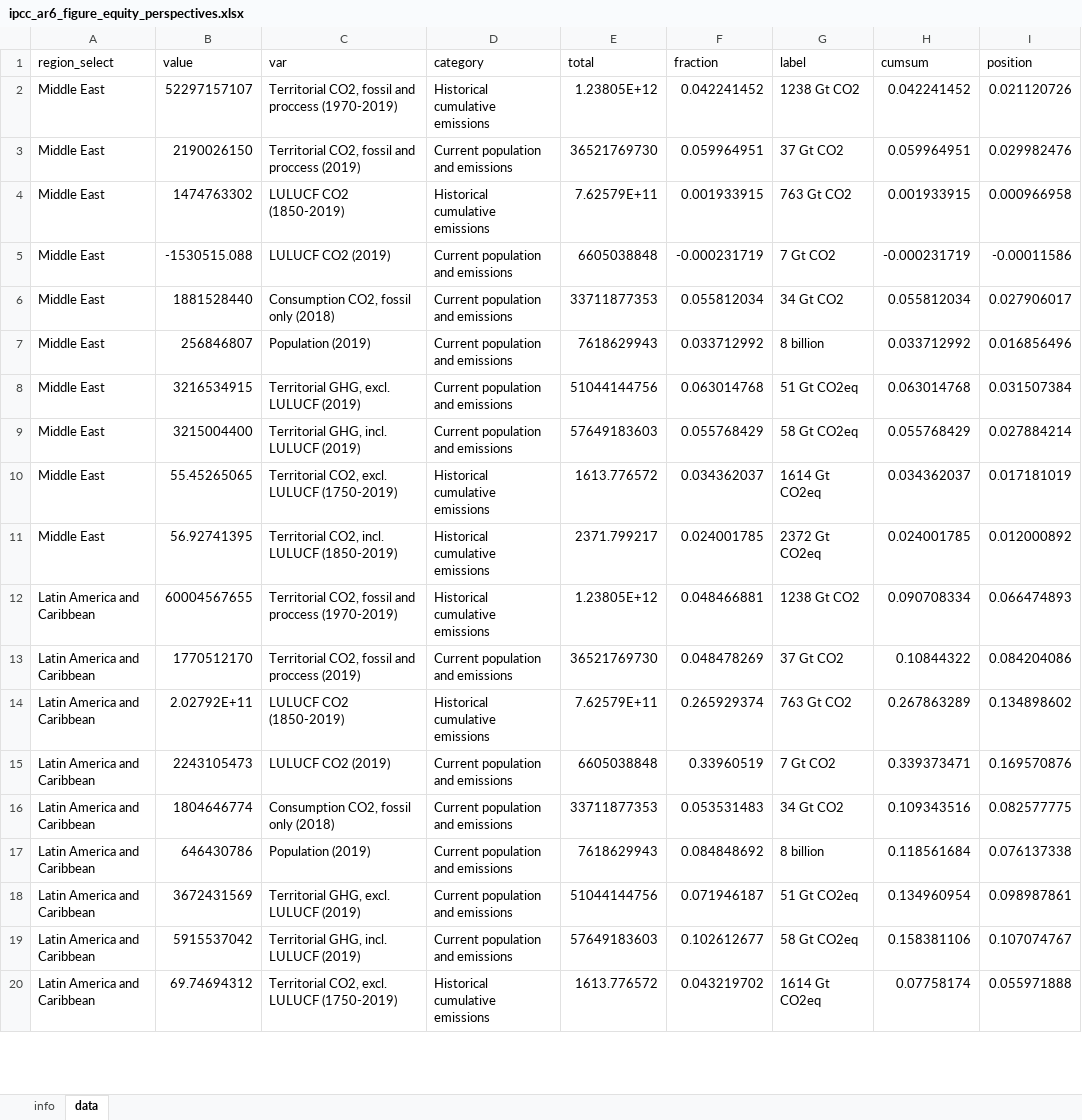
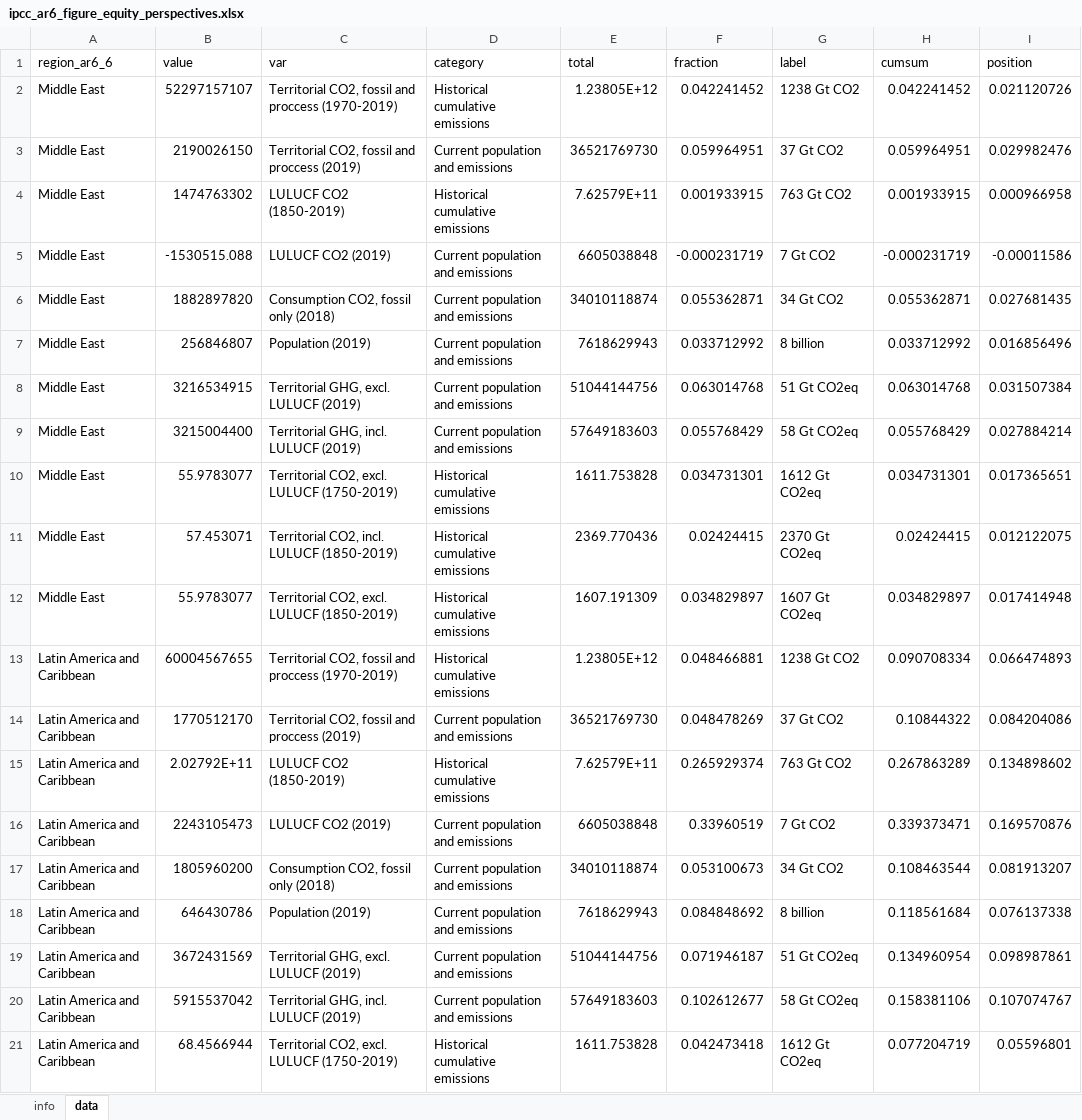
Before and after one commit to mcc-apsis/AR6-Emissions-trends-and-drivers, an Excel workbook: Results/Plot data/ipcc_ar6_figure_equity_perspectives.xlsx, sheet data, drawn as a sheet; only a part is shown; values as stored, in another font and other column widths than the file's, no borders; addresses are those after the commit; the diff covers the shown part only; the diff names each change by its address in the sheet, - before the commit and + after, or states it on an @@ line.

Commit message:
budget analysis and equity figure

```diff
--- a/Results/Plot data/ipcc_ar6_figure_equity_perspectives.xlsx (sheet data)
+++ b/Results/Plot data/ipcc_ar6_figure_equity_perspectives.xlsx (sheet data)
-A1: region_select
+A1: region_ar6_6
-B6 (value): 1881528440
+B6 (value): 1882897820
-E6 (total): 33711877353
+E6 (total): 34010118874
-F6 (fraction): 0.055812034
+F6 (fraction): 0.055362871
-H6 (cumsum): 0.055812034
+H6 (cumsum): 0.055362871
-I6 (position): 0.027906017
+I6 (position): 0.027681435
-B10 (value): 55.45265065
+B10 (value): 55.9783077
-E10 (total): 1613.776572
+E10 (total): 1611.753828
-F10 (fraction): 0.034362037
+F10 (fraction): 0.034731301
-G10 (label): 1614 Gt CO2eq
+G10 (label): 1612 Gt CO2eq
-H10 (cumsum): 0.034362037
+H10 (cumsum): 0.034731301
-I10 (position): 0.017181019
+I10 (position): 0.017365651
-B11 (value): 56.92741395
+B11 (value): 57.453071
-E11 (total): 2371.799217
+E11 (total): 2369.770436
-F11 (fraction): 0.024001785
+F11 (fraction): 0.02424415
-G11 (label): 2372 Gt CO2eq
+G11 (label): 2370 Gt CO2eq
-H11 (cumsum): 0.024001785
+H11 (cumsum): 0.02424415
-I11 (position): 0.012000892
+I11 (position): 0.012122075
+row 12: Middle East | 55.9783077 | Territorial CO2, excl. LULUCF (1850-2019) | Historical cumulative emissions | 1607.191309 | 0.034829897 | 1607 Gt CO2eq | 0.034829897 | 0.017414948
-B17 (value): 1804646774
+B17 (value): 1805960200
-E17 (total): 33711877353
+E17 (total): 34010118874
-F17 (fraction): 0.053531483
+F17 (fraction): 0.053100673
-H17 (cumsum): 0.109343516
+H17 (cumsum): 0.108463544
-I17 (position): 0.082577775
+I17 (position): 0.081913207
-B21 (value): 69.74694312
+B21 (value): 68.4566944
-E21 (total): 1613.776572
+E21 (total): 1611.753828
-F21 (fraction): 0.043219702
+F21 (fraction): 0.042473418
-G21 (label): 1614 Gt CO2eq
+G21 (label): 1612 Gt CO2eq
-H21 (cumsum): 0.07758174
+H21 (cumsum): 0.077204719
-I21 (position): 0.055971888
+I21 (position): 0.05596801
```
Also changed, not shown: 5 added rows and 71 edited cells elsewhere in this sheet, sheet info, 13 other files.
